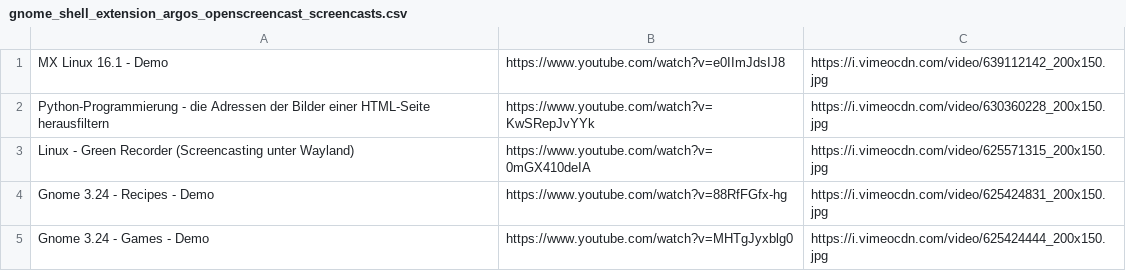
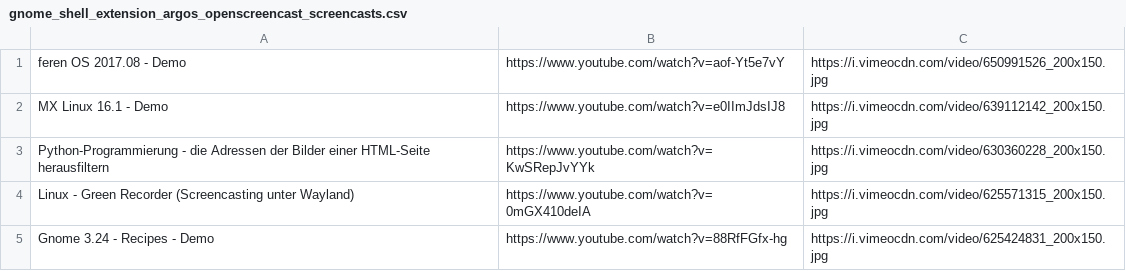
Before and after one commit to openscreencast/openscreencast_data, a CSV file: gnome_shell_extension_argos_openscreencast_screencasts.csv, drawn as a sheet; removed rows and columns are numbered as before the commit, all else as after; the diff names each change by its address in the sheet, - before the commit and + after, or states it on an @@ line.

Commit message:
update gnome_shell_extension_argos_openscreencast

```diff
--- a/gnome_shell_extension_argos_openscreencast_screencasts.csv
+++ b/gnome_shell_extension_argos_openscreencast_screencasts.csv
+row 1: feren OS 2017.08 - Demo | https://www.youtube.com/watch?v=aof-Yt5e7vY | https://i.vimeocdn.com/video/650991526_200x150.jpg
-row 5: Gnome 3.24 - Games - Demo | https://www.youtube.com/watch?v=MHTgJyxblg0 | https://i.vimeocdn.com/video/625424444_200x150.jpg
```
Also changed, not shown: 1 other file.
